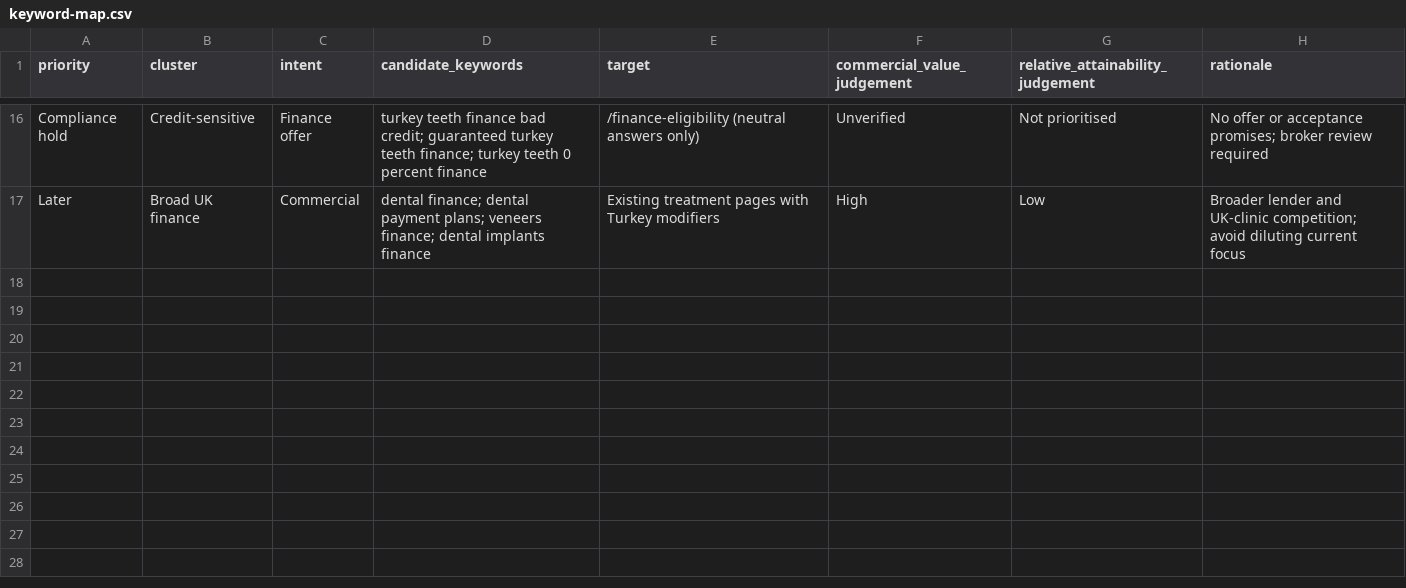
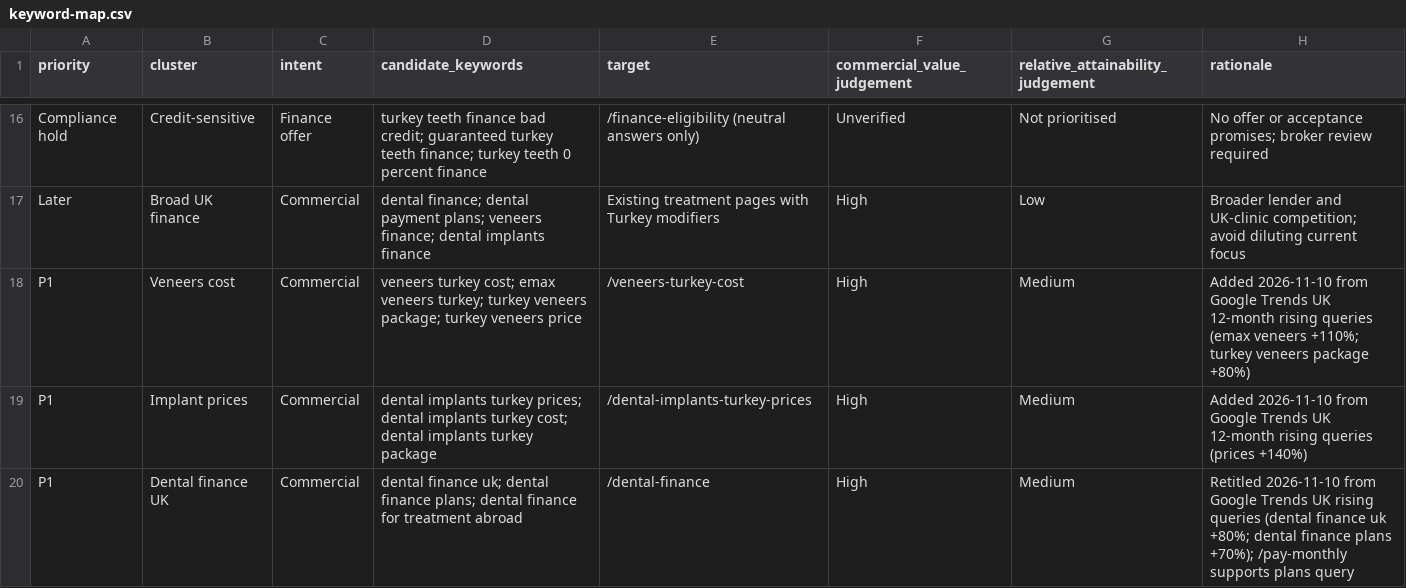
Before and after one commit to digiroiio-lgtm/turkeyteethfinance.co.uk, a CSV file: docs/seo-audit-2026-10-29/keyword-map.csv, drawn as a sheet; only a part is shown, gaps mark what is left out.

```diff
--- a/docs/seo-audit-2026-10-29/keyword-map.csv
+++ b/docs/seo-audit-2026-10-29/keyword-map.csv
@@ -17 +17,4 @@ Compliance hold,Credit-sensitive,Finance offer,turkey teeth finance bad credit;
 Later,Broad UK finance,Commercial,dental finance; dental payment plans; veneers finance; dental implants finance,Existing treatment pages with Turkey modifiers,High,Low,Broader lender and UK-clinic competition; avoid diluting current focus
+P1,Veneers cost,Commercial,veneers turkey cost; emax veneers turkey; turkey veneers package; turkey veneers price,/veneers-turkey-cost,High,Medium,Added 2026-11-10 from Google Trends UK 12-month rising queries (emax veneers +110%; turkey veneers package +80%)
+P1,Implant prices,Commercial,dental implants turkey prices; dental implants turkey cost; dental implants turkey package,/dental-implants-turkey-prices,High,Medium,Added 2026-11-10 from Google Trends UK 12-month rising queries (prices +140%)
+P1,Dental finance UK,Commercial,dental finance uk; dental finance plans; dental finance for treatment abroad,/dental-finance,High,Medium,Retitled 2026-11-10 from Google Trends UK rising queries (dental finance uk +80%; dental finance plans +70%); /pay-monthly supports plans query
```
Also changed, not shown: 4 other files.
